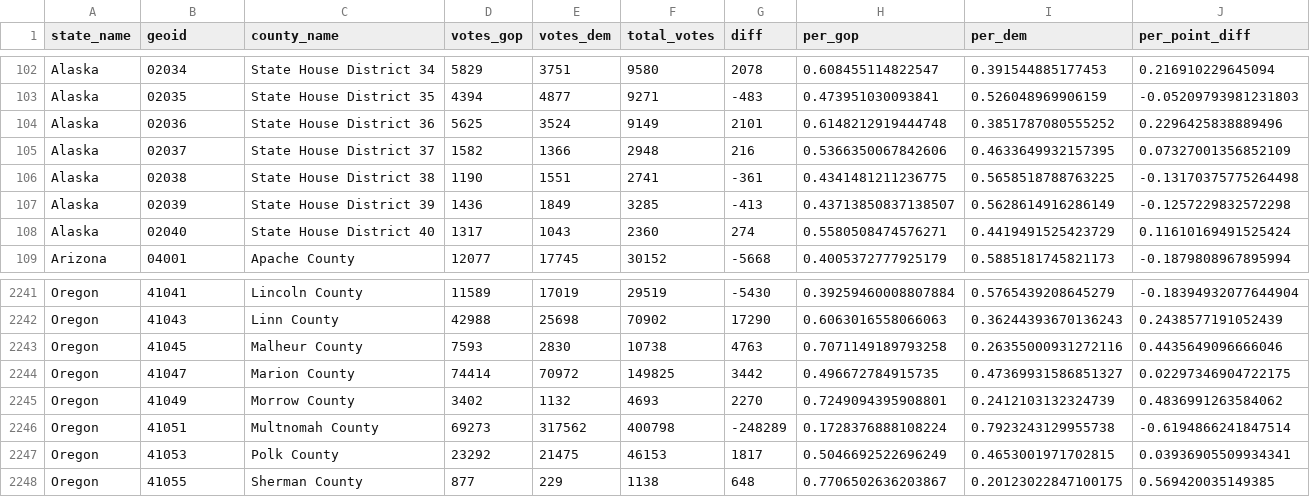
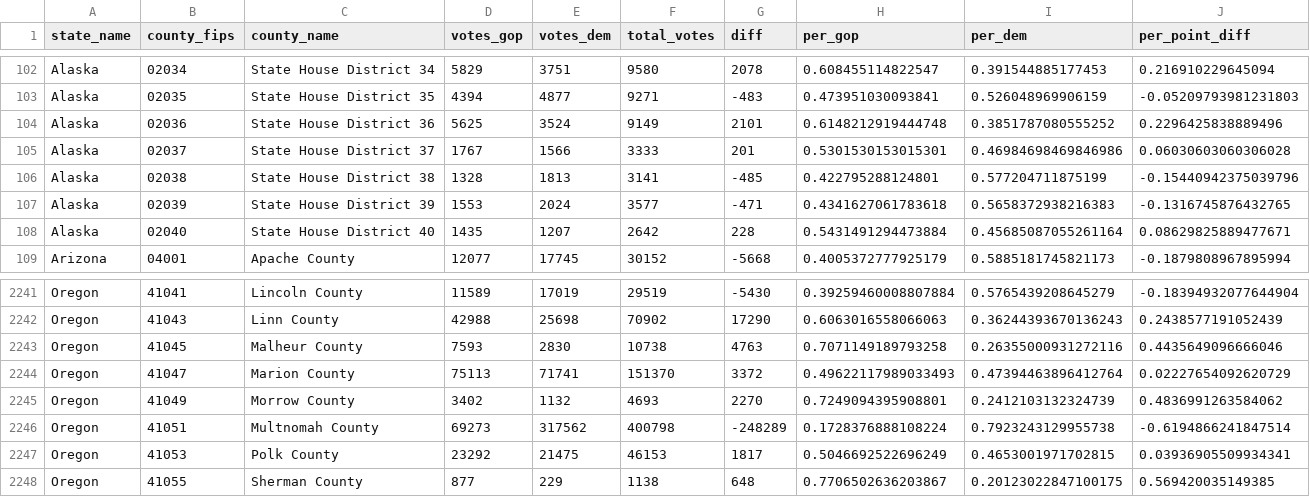
Before and after one commit to tonmcg/US_County_Level_Election_Results_08-20, a CSV file: 2024_US_County_Level_Presidential_Results.csv, drawn as a sheet; only a part is shown, gaps mark what is left out; the diff covers the shown part only.

Commit message:
updated county_fips field; added 2024 data as export

```diff
--- a/2024_US_County_Level_Presidential_Results.csv
+++ b/2024_US_County_Level_Presidential_Results.csv
@@ -1 +1 @@
-state_name,geoid,county_name,votes_gop,votes_dem,total_votes,diff,per_gop,per_dem,per_point_diff
+state_name,county_fips,county_name,votes_gop,votes_dem,total_votes,diff,per_gop,per_dem,per_point_diff
@@ -104,6 +104,6 @@ Alaska,02035,State House District 35,4394,4877,9271,-483,0.473951030093841,0.526
 Alaska,02036,State House District 36,5625,3524,9149,2101,0.6148212919444748,0.3851787080555252,0.2296425838889496
-Alaska,02037,State House District 37,1582,1366,2948,216,0.5366350067842606,0.4633649932157395,0.07327001356852109
-Alaska,02038,State House District 38,1190,1551,2741,-361,0.4341481211236775,0.5658518788763225,-0.13170375775264498
-Alaska,02039,State House District 39,1436,1849,3285,-413,0.43713850837138507,0.5628614916286149,-0.1257229832572298
-Alaska,02040,State House District 40,1317,1043,2360,274,0.5580508474576271,0.4419491525423729,0.11610169491525424
+Alaska,02037,State House District 37,1767,1566,3333,201,0.5301530153015301,0.46984698469846986,0.06030603060306028
+Alaska,02038,State House District 38,1328,1813,3141,-485,0.422795288124801,0.577204711875199,-0.15440942375039796
+Alaska,02039,State House District 39,1553,2024,3577,-471,0.4341627061783618,0.5658372938216383,-0.1316745876432765
+Alaska,02040,State House District 40,1435,1207,2642,228,0.5431491294473884,0.45685087055261164,0.08629825889477671
 Arizona,04001,Apache County,12077,17745,30152,-5668,0.4005372777925179,0.5885181745821173,-0.1879808967895994
@@ -2243,3 +2243,3 @@ Oregon,41043,Linn County,42988,25698,70902,17290,0.6063016558066063,0.3624439367
 Oregon,41045,Malheur County,7593,2830,10738,4763,0.7071149189793258,0.26355000931272116,0.4435649096666046
-Oregon,41047,Marion County,74414,70972,149825,3442,0.496672784915735,0.47369931586851327,0.02297346904722175
+Oregon,41047,Marion County,75113,71741,151370,3372,0.49622117989033493,0.47394463896412764,0.02227654092620729
 Oregon,41049,Morrow County,3402,1132,4693,2270,0.7249094395908801,0.2412103132324739,0.4836991263584062
```
Also changed, not shown: 133 edited cells elsewhere in this file, 1 other file.
